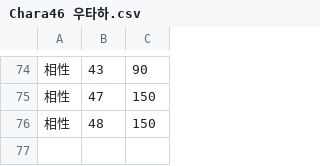
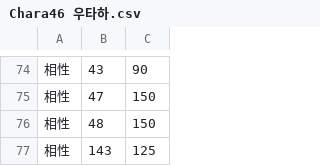
Before and after one commit to echintoad/eraBAK-, a CSV file: CSV/Chara/Chara46 우타하.csv, drawn as a sheet; only a part is shown, gaps mark what is left out; the diff names each change by its address in the sheet, - before the commit and + after, or states it on an @@ line.

```diff
--- a/CSV/Chara/Chara46 우타하.csv
+++ b/CSV/Chara/Chara46 우타하.csv
+row 77: 相性 | 143 | 125
```
Also changed, not shown: CSV/Chara/Chara30 유우카.csv, CSV/Chara/Chara41 네루.csv.
